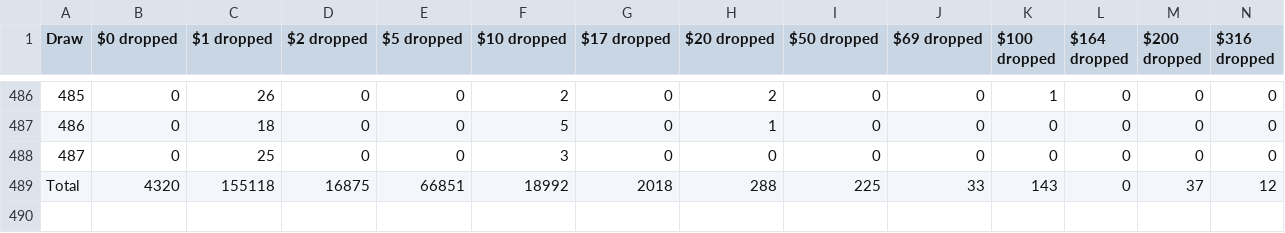
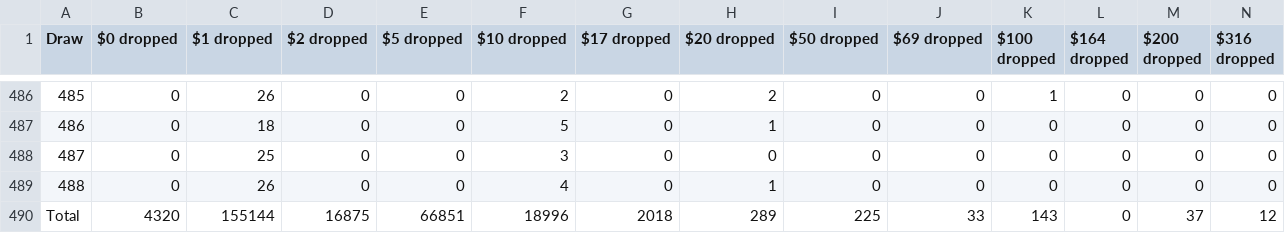
Before and after one commit to MAlvarez-0/pooltogether-v4-brownie, a CSV file: data/draw_prizes_dropped.csv, drawn as a sheet; only a part is shown, gaps mark what is left out; addresses are those after the commit; rows hold the shown columns only; the diff names each change by its address in the sheet, - before the commit and + after, or states it on an @@ line.

```diff
--- a/data/draw_prizes_dropped.csv
+++ b/data/draw_prizes_dropped.csv
+row 489: 488 | 0 | 26 | 0 | 0 | 4 | 0 | 1 | 0 | 0 | 0 | 0 | 0 | 0
-C490 ($1 dropped): 155118
+C490 ($1 dropped): 155144
-F490 ($10 dropped): 18992
+F490 ($10 dropped): 18996
-H490 ($20 dropped): 288
+H490 ($20 dropped): 289
```
Also changed, not shown: data/draw_amounts.csv, data/draw_prizes_claimable.csv, 37 other files.
